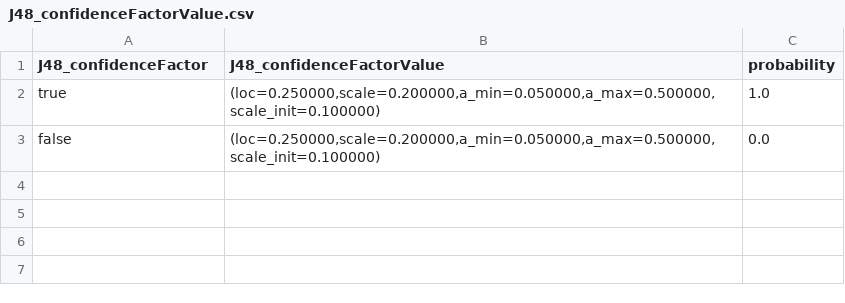
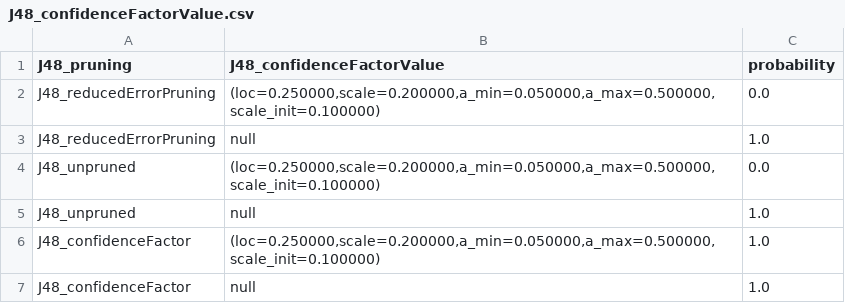
Before and after one commit to henryzord/ednel, a CSV file: resources/distributions/J48/J48_confidenceFactorValue.csv, drawn as a sheet.

```diff
--- a/resources/distributions/J48/J48_confidenceFactorValue.csv
+++ b/resources/distributions/J48/J48_confidenceFactorValue.csv
@@ -1,3 +1,7 @@
-J48_confidenceFactor,J48_confidenceFactorValue,probability
-true,"(loc=0.250000,scale=0.200000,a_min=0.050000,a_max=0.500000,scale_init=0.100000)",1.0
-false,"(loc=0.250000,scale=0.200000,a_min=0.050000,a_max=0.500000,scale_init=0.100000)",0.0
+J48_pruning,J48_confidenceFactorValue,probability
+J48_reducedErrorPruning,"(loc=0.250000,scale=0.200000,a_min=0.050000,a_max=0.500000,scale_init=0.100000)",0.0
+J48_reducedErrorPruning,null,1.0
+J48_unpruned,"(loc=0.250000,scale=0.200000,a_min=0.050000,a_max=0.500000,scale_init=0.100000)",0.0
+J48_unpruned,null,1.0
+J48_confidenceFactor,"(loc=0.250000,scale=0.200000,a_min=0.050000,a_max=0.500000,scale_init=0.100000)",1.0
+J48_confidenceFactor,null,1.0
```
Also changed, not shown: resources/distributions/BestFirst/BestFirst_direction.csv, resources/distributions/J48/J48_numFolds.csv, 25 other files.
